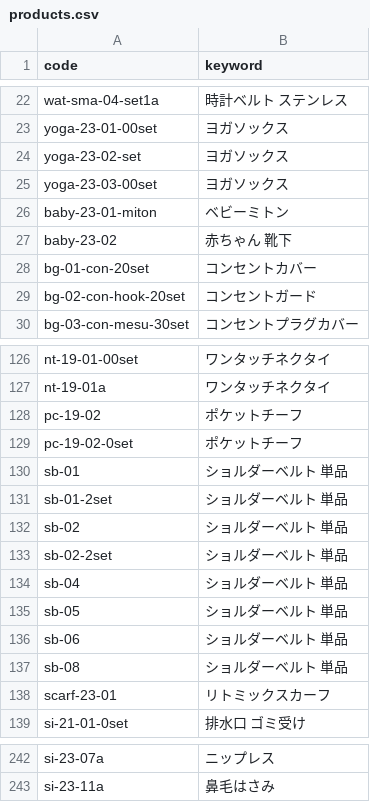
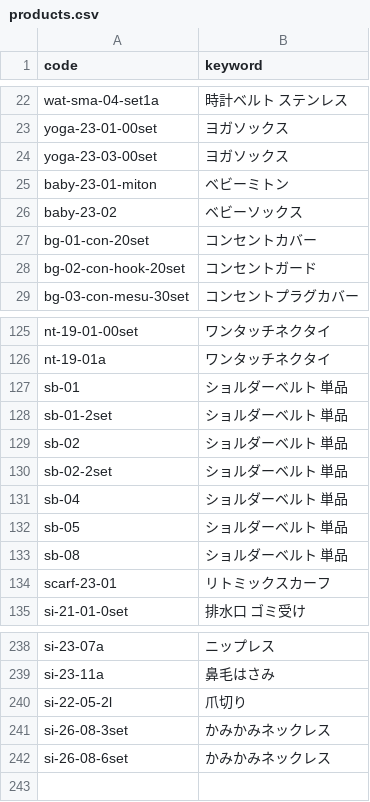
Before and after one commit to kaiyoshida0318/ycheck, a CSV file: data/products.csv, drawn as a sheet; only a part is shown, gaps mark what is left out.

Commit message:
Update products.csv

```diff
--- a/data/products.csv
+++ b/data/products.csv
@@ -23,6 +23,5 @@ wat-sma-04-set1a,時計ベルト ステンレス
 yoga-23-01-00set,ヨガソックス
-yoga-23-02-set,ヨガソックス
 yoga-23-03-00set,ヨガソックス
 baby-23-01-miton,ベビーミトン
-baby-23-02,赤ちゃん 靴下
+baby-23-02,ベビーソックス
 bg-01-con-20set,コンセントカバー
@@ -127,4 +126,2 @@ nt-19-01-00set,ワンタッチネクタイ
 nt-19-01a,ワンタッチネクタイ
-pc-19-02,ポケットチーフ
-pc-19-02-0set,ポケットチーフ
 sb-01,ショルダーベルト 単品
@@ -135,3 +132,2 @@ sb-04,ショルダーベルト 単品
 sb-05,ショルダーベルト 単品
-sb-06,ショルダーベルト 単品
 sb-08,ショルダーベルト 単品
@@ -243 +239,4 @@ si-23-07a,ニップレス
 si-23-11a,鼻毛はさみ
+si-22-05-2l,爪切り
+si-26-08-3set,かみかみネックレス
+si-26-08-6set,かみかみネックレス
```
